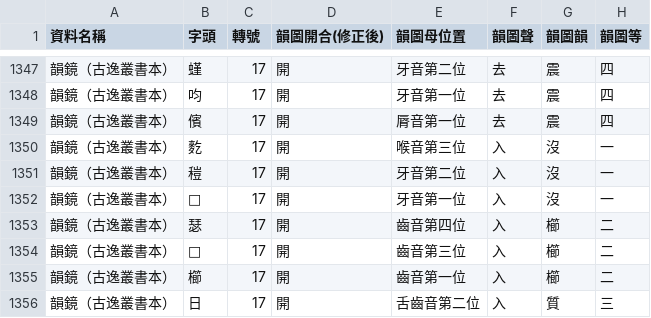
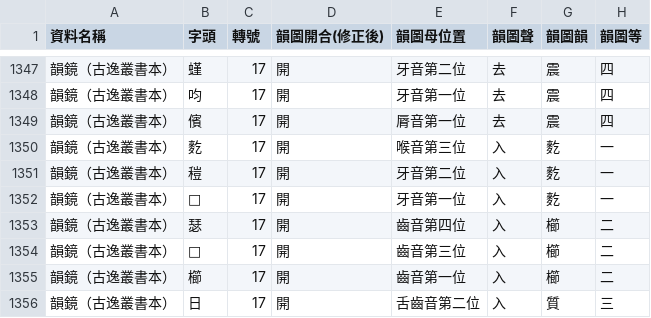
Before and after one commit to nk2028/tshet-uinh-data, a CSV file: rhyme_table.csv, drawn as a sheet; only a part is shown, gaps mark what is left out.

Commit message:
Update rhyme_table.csv

```diff
--- a/rhyme_table.csv
+++ b/rhyme_table.csv
@@ -1349,5 +1349,5 @@
 韻鏡（古逸叢書本）,儐,17,開,脣音第一位,去,震,四
-韻鏡（古逸叢書本）,麧,17,開,喉音第三位,入,沒,一
-韻鏡（古逸叢書本）,䅱,17,開,牙音第二位,入,沒,一
-韻鏡（古逸叢書本）,𥝬,17,開,牙音第一位,入,沒,一
+韻鏡（古逸叢書本）,麧,17,開,喉音第三位,入,麧,一
+韻鏡（古逸叢書本）,䅱,17,開,牙音第二位,入,麧,一
+韻鏡（古逸叢書本）,𥝬,17,開,牙音第一位,入,麧,一
 韻鏡（古逸叢書本）,瑟,17,開,齒音第四位,入,櫛,二
```
